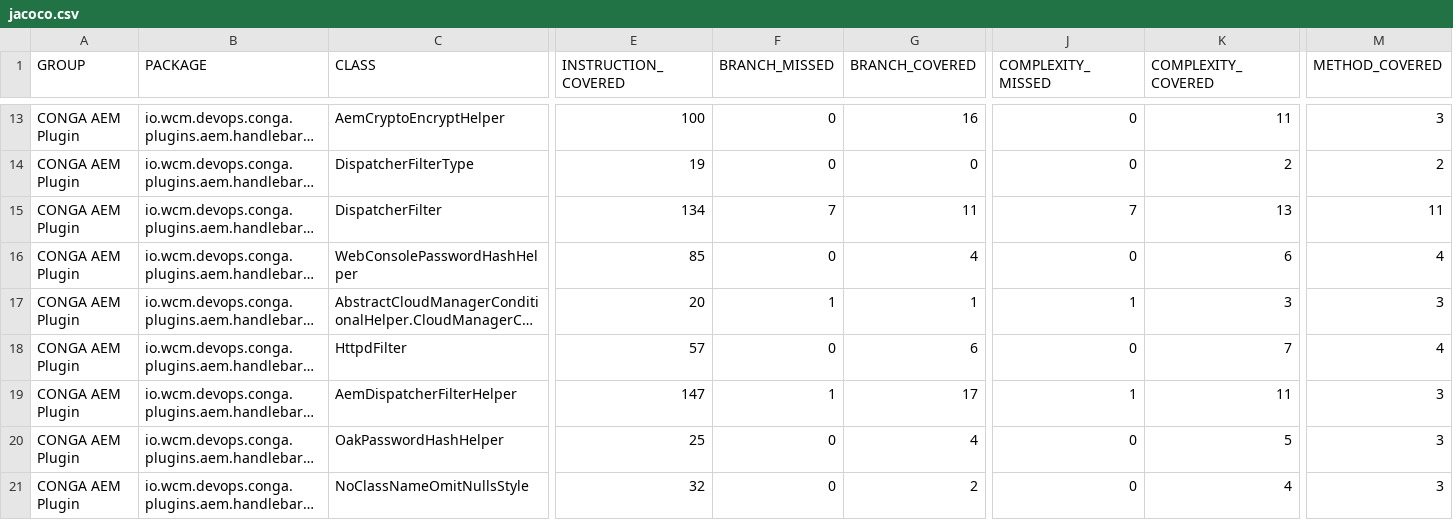
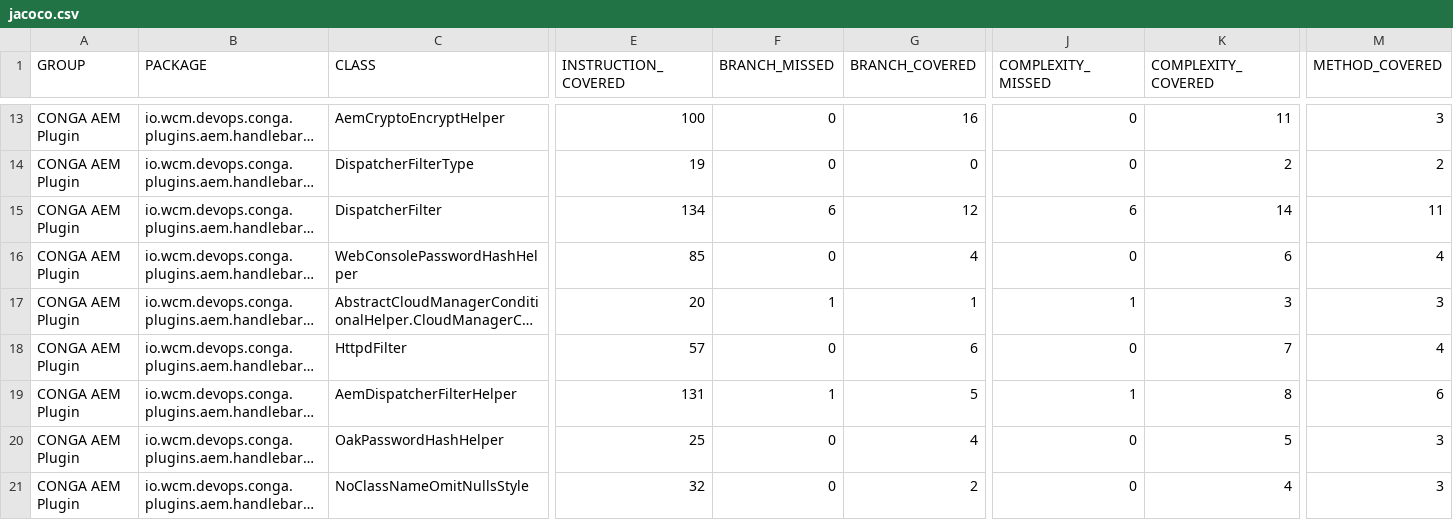
Before and after one commit to wcm-io-devops/wcm-io-devops.github.io, a CSV file: conga/plugins/aem/conga-aem-plugin/jacoco-unit/jacoco.csv, drawn as a sheet; only a part is shown, gaps mark what is left out; long unchanged cells end in …; the diff names each change by its address in the sheet, - before the commit and + after, or states it on an @@ line.

Commit message:
Maven site: wcm-io-devops/conga-aem-plugin

```diff
--- a/conga/plugins/aem/conga-aem-plugin/jacoco-unit/jacoco.csv
+++ b/conga/plugins/aem/conga-aem-plugin/jacoco-unit/jacoco.csv
-F15 (BRANCH_MISSED): 7
+F15 (BRANCH_MISSED): 6
-G15 (BRANCH_COVERED): 11
+G15 (BRANCH_COVERED): 12
-J15 (COMPLEXITY_MISSED): 7
+J15 (COMPLEXITY_MISSED): 6
-K15 (COMPLEXITY_COVERED): 13
+K15 (COMPLEXITY_COVERED): 14
-E19 (INSTRUCTION_COVERED): 147
+E19 (INSTRUCTION_COVERED): 131
-G19 (BRANCH_COVERED): 17
+G19 (BRANCH_COVERED): 5
-K19 (COMPLEXITY_COVERED): 11
+K19 (COMPLEXITY_COVERED): 8
-M19 (METHOD_COVERED): 3
+M19 (METHOD_COVERED): 6
```
Also changed, not shown: conga/plugins/aem/conga-aem-plugin/jacoco/jacoco.csv, 57 other files.
